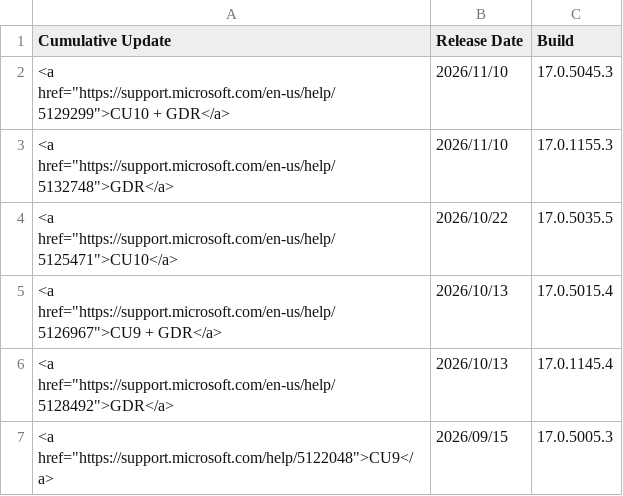
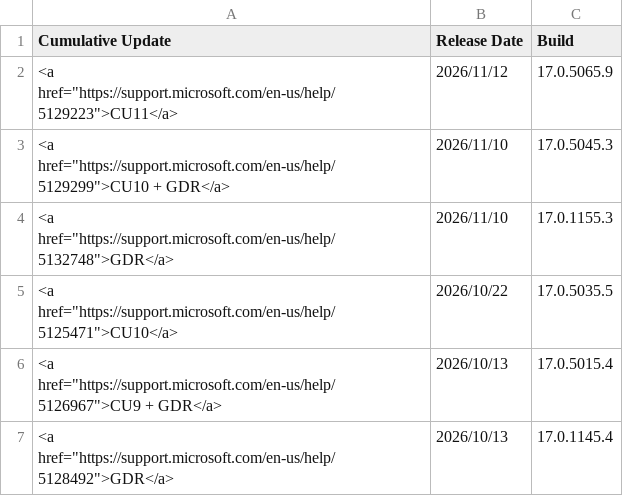
Before and after one commit to BrentOzarULTD/SQLServerUpdates.com, a CSV file: data/updates/sql-server-2025-updates.csv, drawn as a sheet; only a part is shown; the shorter side is filled out with more unchanged rows.

```diff
--- a/data/updates/sql-server-2025-updates.csv
+++ b/data/updates/sql-server-2025-updates.csv
@@ -1,2 +1,3 @@
 Cumulative Update,Release Date,Build
+"<a href=""https://support.microsoft.com/en-us/help/5129223"">CU11</a>",2026/11/12,17.0.5065.9
 "<a href=""https://support.microsoft.com/en-us/help/5129299"">CU10 + GDR</a>",2026/11/10,17.0.5045.3
```
Also changed, not shown: data/updates/sql-server-2022-updates.csv, 1 other file.
